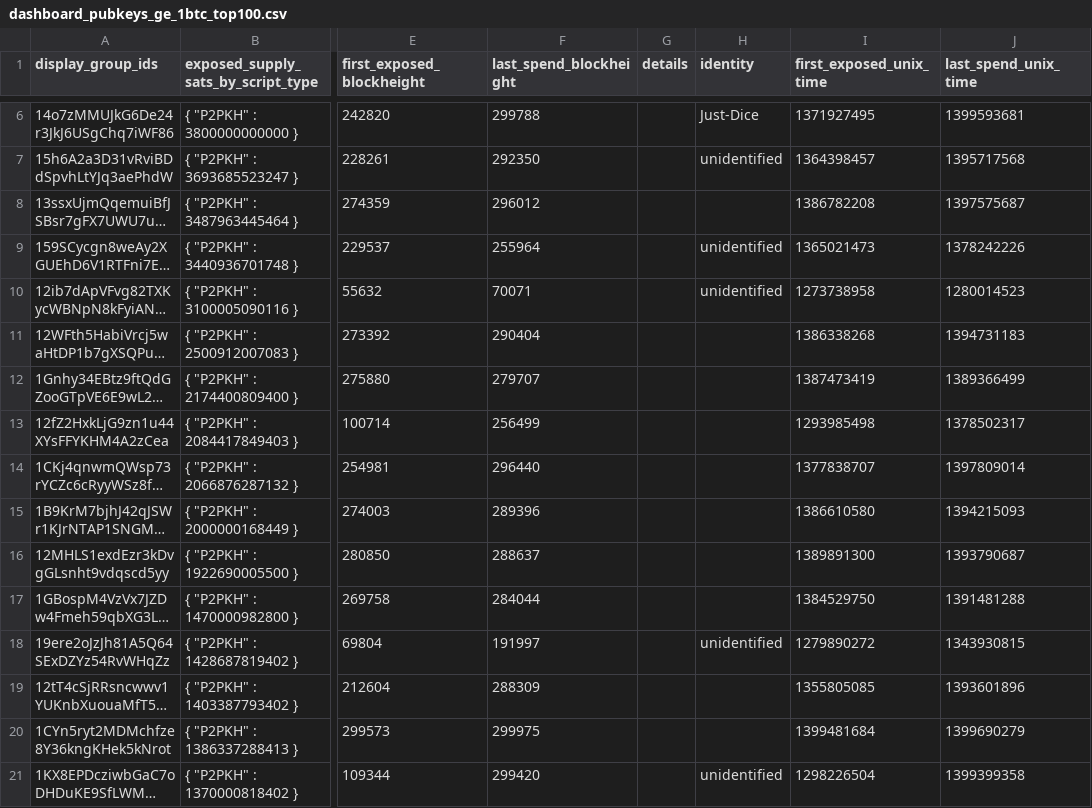
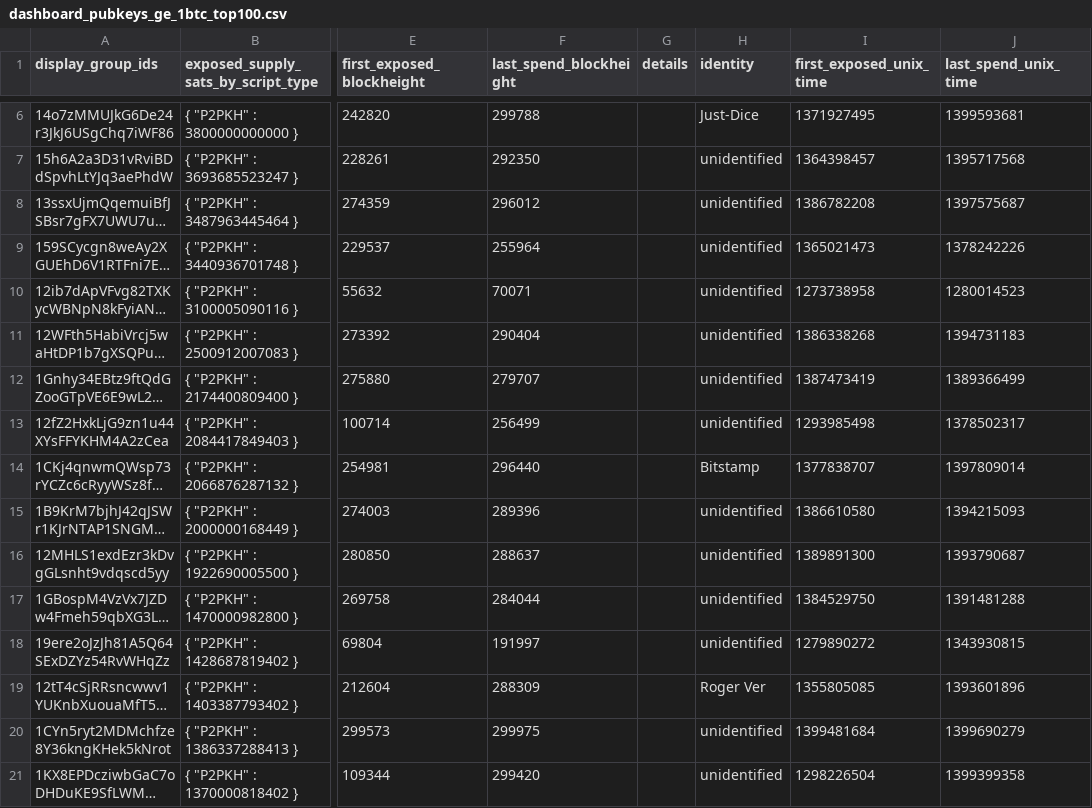
Before and after one commit to w-s-bitcoin/webapps-quantum-exposure, a CSV file: webapps/quantum_exposure/webapp_data/300000/dashboard_pubkeys_ge_1btc_top100.csv, drawn as a sheet; only a part is shown, gaps mark what is left out; long unchanged cells end in …; the diff covers the shown part only; the diff names each change by its address in the sheet, - before the commit and + after, or states it on an @@ line.

```diff
--- a/webapps/quantum_exposure/webapp_data/300000/dashboard_pubkeys_ge_1btc_top100.csv
+++ b/webapps/quantum_exposure/webapp_data/300000/dashboard_pubkeys_ge_1btc_top100.csv
-H8 (identity): (empty)
+H8 (identity): unidentified
-H11:H13 (identity): (empty)
+H11:H13 (identity): unidentified
-H14 (identity): (empty)
+H14 (identity): Bitstamp
-H15:H17 (identity): (empty)
+H15:H17 (identity): unidentified
-H19 (identity): (empty)
+H19 (identity): Roger Ver
-H20 (identity): (empty)
+H20 (identity): unidentified
```
Also changed, not shown: 55 edited cells elsewhere in this file, webapps/quantum_exposure/webapp_data/450000/dashboard_pubkeys_ge_1btc_top100.csv, webapps/quantum_exposure/webapp_data/500000/dashboard_pubkeys_ge_1btc_top100.csv, 39 other files.
